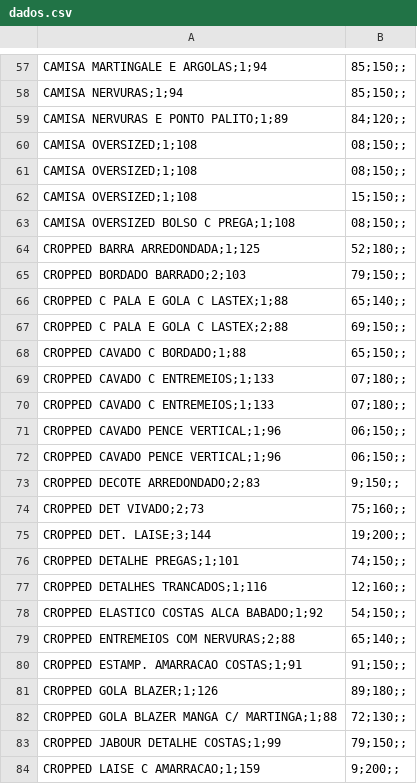
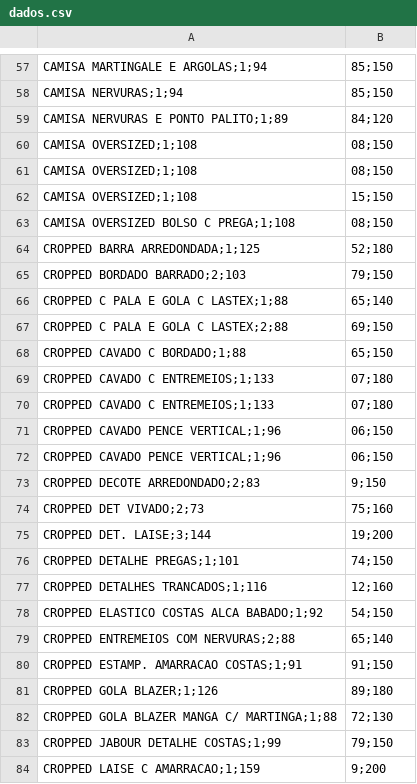
Before and after one commit to Anthony9933/streamlit, a CSV file: dados.csv, drawn as a sheet; only a part is shown, gaps mark what is left out; the diff covers the shown part only; the diff names each change by its address in the sheet, - before the commit and + after, or states it on an @@ line.

```diff
--- a/dados.csv
+++ b/dados.csv
-B57:B58: 85;150;;
+B57:B58: 85;150
-B59: 84;120;;
+B59: 84;120
-B60:B61: 08;150;;
+B60:B61: 08;150
-B62: 15;150;;
+B62: 15;150
-B63: 08;150;;
+B63: 08;150
-B64: 52;180;;
+B64: 52;180
-B65: 79;150;;
+B65: 79;150
-B66: 65;140;;
+B66: 65;140
-B67: 69;150;;
+B67: 69;150
-B68: 65;150;;
+B68: 65;150
-B69:B70: 07;180;;
+B69:B70: 07;180
-B71:B72: 06;150;;
+B71:B72: 06;150
-B73: 9;150;;
+B73: 9;150
-B74: 75;160;;
+B74: 75;160
-B75: 19;200;;
+B75: 19;200
-B76: 74;150;;
+B76: 74;150
-B77: 12;160;;
+B77: 12;160
-B78: 54;150;;
+B78: 54;150
-B79: 65;140;;
+B79: 65;140
-B80: 91;150;;
+B80: 91;150
-B81: 89;180;;
+B81: 89;180
-B82: 72;130;;
+B82: 72;130
-B83: 79;150;;
+B83: 79;150
-B84: 9;200;;
+B84: 9;200
```
Also changed, not shown: 140 edited cells elsewhere in this file.
